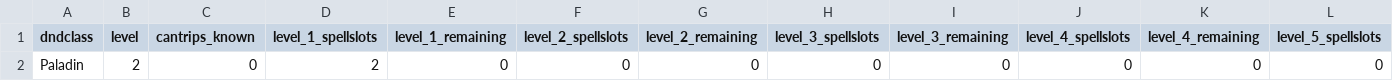
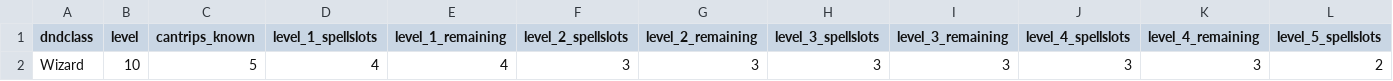
Before and after one commit to AppleVine/terminal_app, a CSV file: your_character_file.csv, drawn as a sheet; only a part is shown; removed rows and columns are numbered as before the commit, all else as after; rows hold the shown columns only; the diff names each change by its address in the sheet, - before the commit and + after, or states it on an @@ line.

```diff
--- a/your_character_file.csv
+++ b/your_character_file.csv
-row 2: Paladin | 2 | 0 | 2 | 0 | 0 | 0 | 0 | 0 | 0 | 0 | 0
+row 2: Wizard | 10 | 5 | 4 | 4 | 3 | 3 | 3 | 3 | 3 | 3 | 2
```
Also changed, not shown: 5 other files.
